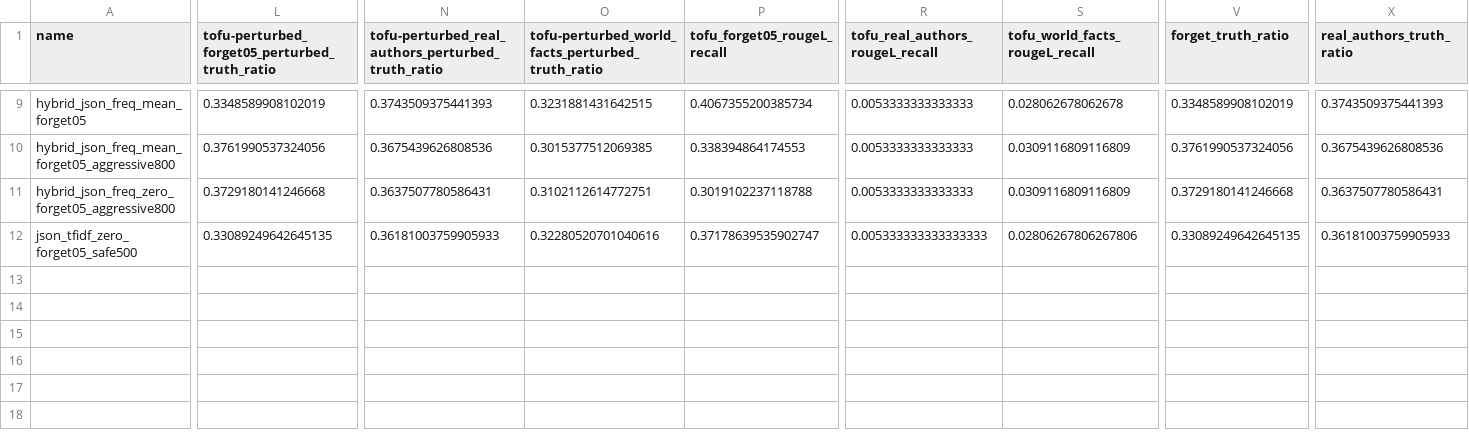
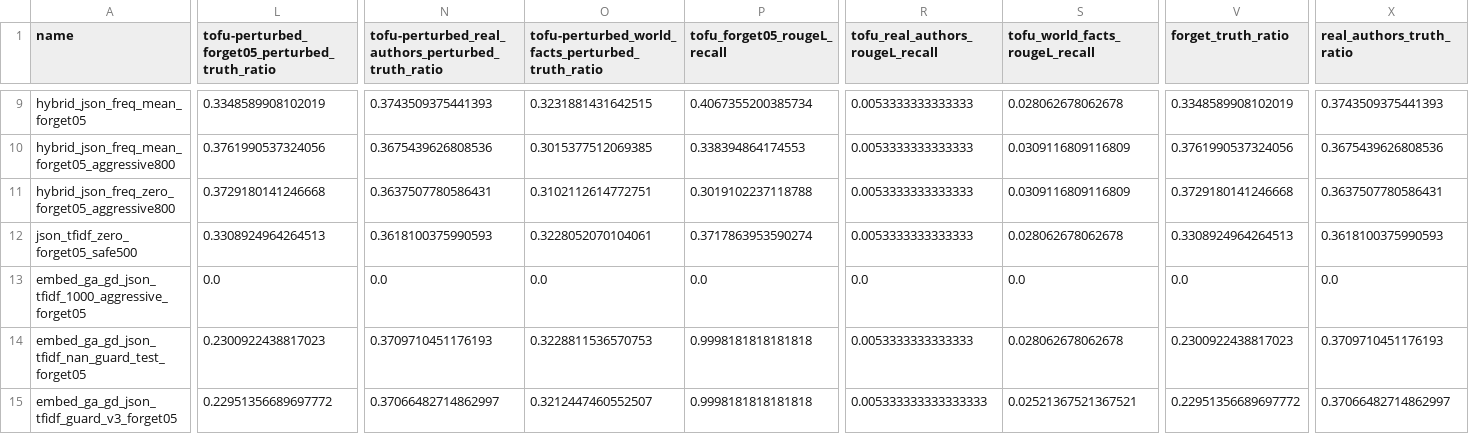
Before and after one commit to Kp759/Unlearning, a CSV file: semantic-unlearning/results/tofu/tofu_eco_summary.csv, drawn as a sheet; only a part is shown, gaps mark what is left out; rows hold the shown columns only; the diff covers the shown part only; the diff names each change by its address in the sheet, - before the commit and + after, or states it on an @@ line.

```diff
--- a/semantic-unlearning/results/tofu/tofu_eco_summary.csv
+++ b/semantic-unlearning/results/tofu/tofu_eco_summary.csv
-L12: 0.33089249642645135
+L12: 0.3308924964264513
-N12: 0.36181003759905933
+N12: 0.3618100375990593
-O12: 0.32280520701040616
+O12: 0.3228052070104061
-P12 (tofu_forget05_rougeL_recall): 0.37178639535902747
+P12 (tofu_forget05_rougeL_recall): 0.3717863953590274
-R12 (tofu_real_authors_rougeL_recall): 0.005333333333333333
+R12 (tofu_real_authors_rougeL_recall): 0.0053333333333333
-S12 (tofu_world_facts_rougeL_recall): 0.02806267806267806
+S12 (tofu_world_facts_rougeL_recall): 0.028062678062678
-V12 (forget_truth_ratio): 0.33089249642645135
+V12 (forget_truth_ratio): 0.3308924964264513
-X12 (real_authors_truth_ratio): 0.36181003759905933
+X12 (real_authors_truth_ratio): 0.3618100375990593
+row 13: embed_ga_gd_json_tfidf_1000_aggressive_forget05 | 0.0 | 0.0 | 0.0 | 0.0 | 0.0 | 0.0 | 0.0 | 0.0
+row 14: embed_ga_gd_json_tfidf_nan_guard_test_forget05 | 0.2300922438817023 | 0.3709710451176193 | 0.3228811536570753 | 0.9998181818181818 | 0.0053333333333333 | 0.028062678062678 | 0.2300922438817023 | 0.3709710451176193
+row 15: embed_ga_gd_json_tfidf_guard_v3_forget05 | 0.22951356689697772 | 0.37066482714862997 | 0.3212447460552507 | 0.9998181818181818 | 0.005333333333333333 | 0.02521367521367521 | 0.22951356689697772 | 0.37066482714862997
```
Also changed, not shown: 8 edited cells elsewhere in this file, 41 other files.
